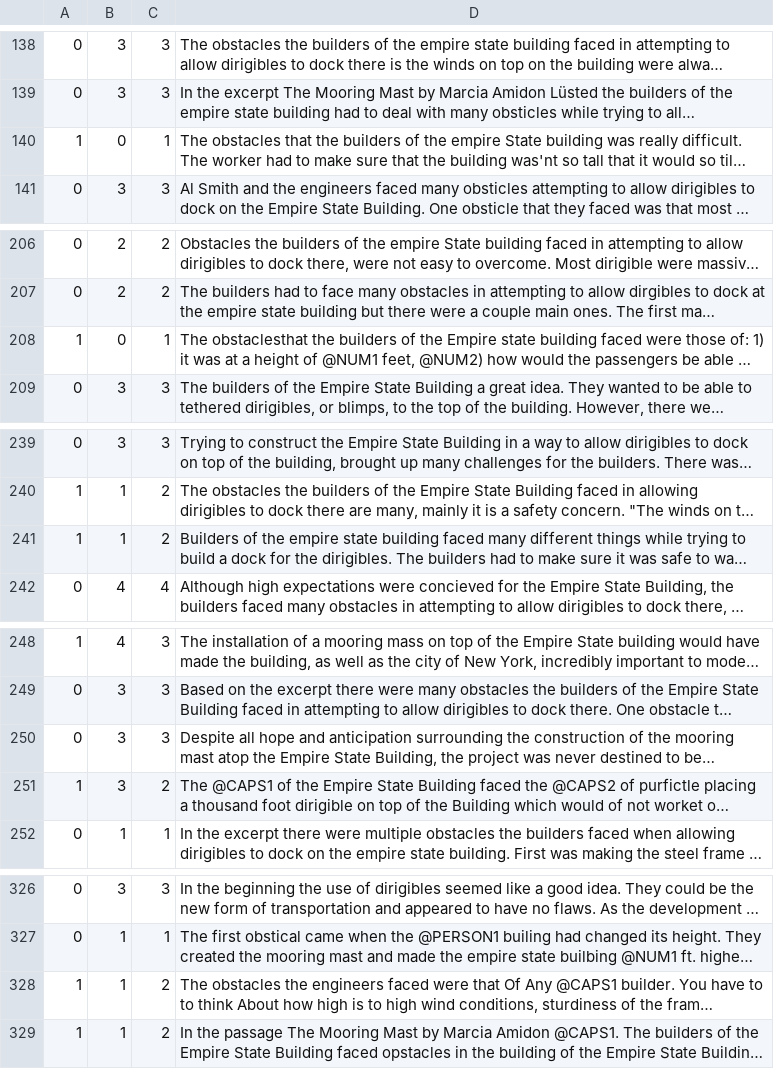
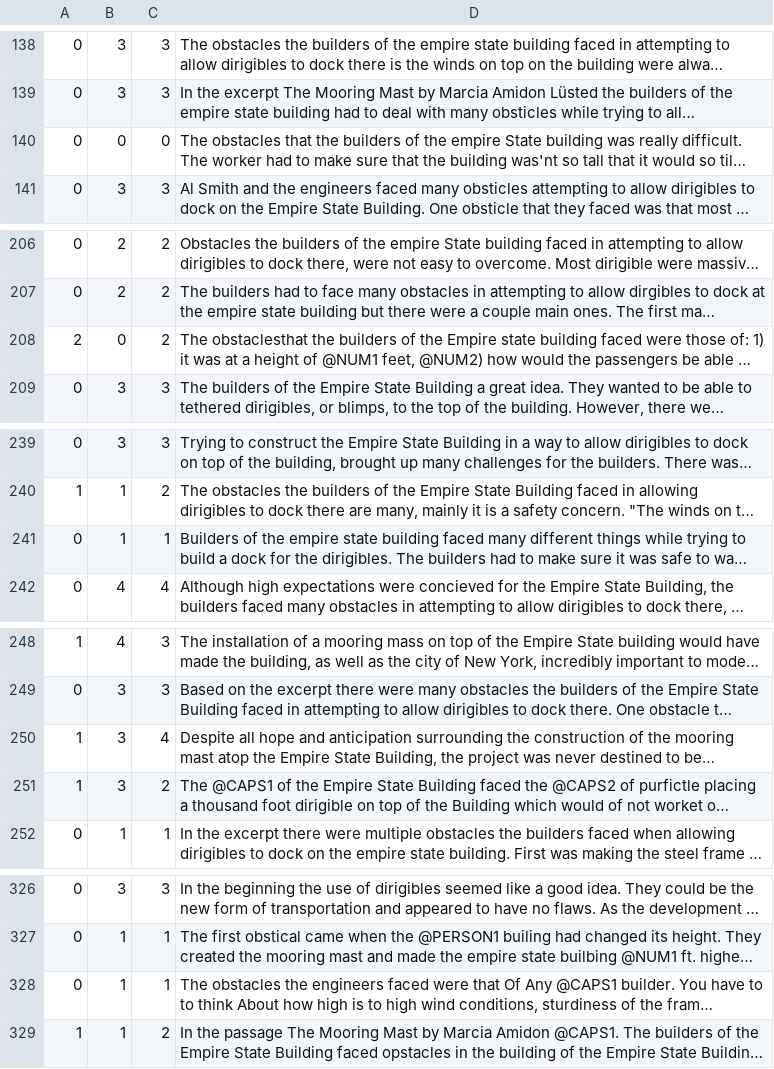
Before and after one commit to dgboy2000/cs224u, a TSV file: output/val.set6.domain1.tsv, drawn as a sheet; only a part is shown, gaps mark what is left out; long unchanged cells end in …; the diff covers the shown part only; the diff names each change by its address in the sheet, - before the commit and + after, or states it on an @@ line.

```diff
--- a/output/val.set6.domain1.tsv
+++ b/output/val.set6.domain1.tsv
-A140: 1
+A140: 0
-C140: 1
+C140: 0
-A208: 1
+A208: 2
-C208: 1
+C208: 2
-A241: 1
+A241: 0
-C241: 2
+C241: 1
-A250: 0
+A250: 1
-C250: 3
+C250: 4
-A328: 1
+A328: 0
-C328: 2
+C328: 1
```
Also changed, not shown: 44 edited cells elsewhere in this file, output/val.set3.domain1.tsv, output/val.set4.domain1.tsv, 22 other files.
